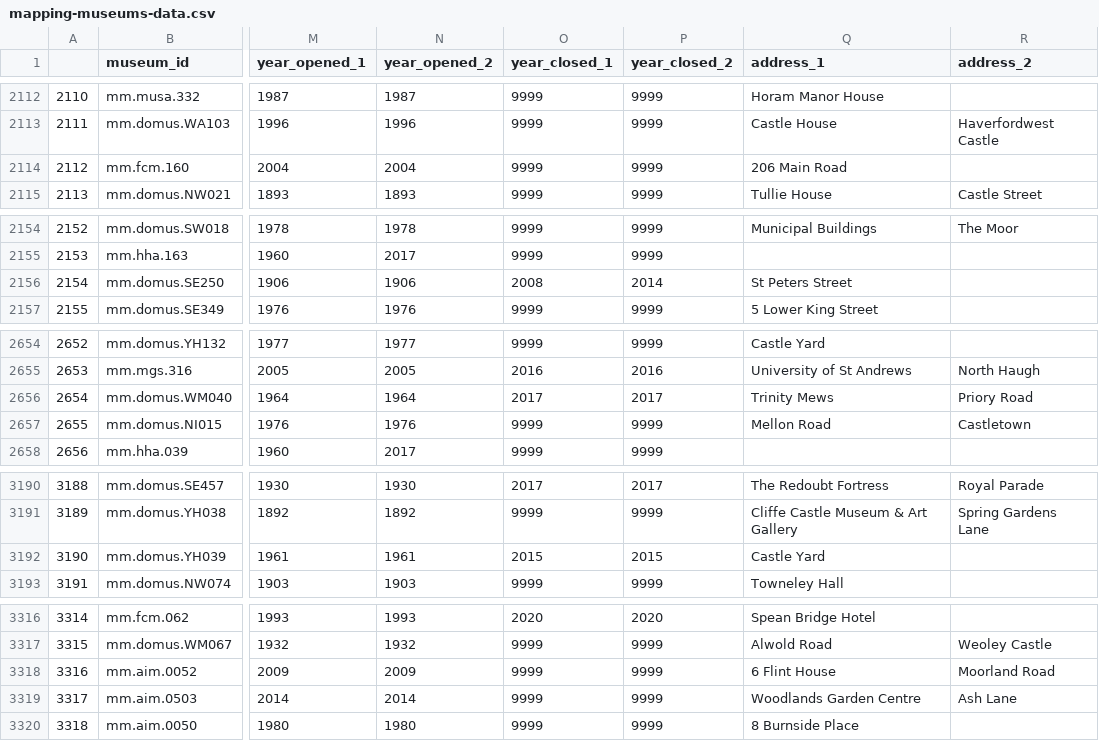
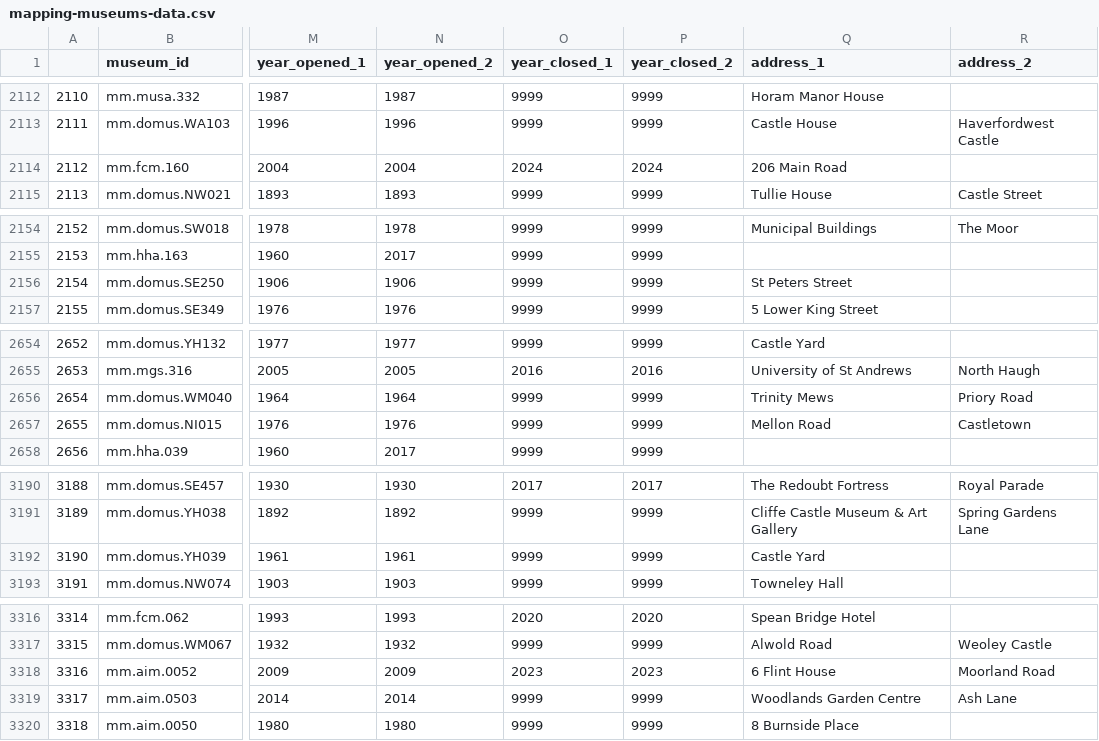
Before and after one commit to Birkbeck/museum-analytics, a CSV file: data/mapping-museums-data.csv, drawn as a sheet; only a part is shown, gaps mark what is left out; the diff covers the shown part only; the diff names each change by its address in the sheet, - before the commit and + after, or states it on an @@ line.

```diff
--- a/data/mapping-museums-data.csv
+++ b/data/mapping-museums-data.csv
-O2114 (year_closed_1): 9999
+O2114 (year_closed_1): 2024
-P2114 (year_closed_2): 9999
+P2114 (year_closed_2): 2024
-O2156 (year_closed_1): 2008
+O2156 (year_closed_1): 9999
-P2156 (year_closed_2): 2014
+P2156 (year_closed_2): 9999
-O2656 (year_closed_1): 2017
+O2656 (year_closed_1): 9999
-P2656 (year_closed_2): 2017
+P2656 (year_closed_2): 9999
-O3192 (year_closed_1): 2015
+O3192 (year_closed_1): 9999
-P3192 (year_closed_2): 2015
+P3192 (year_closed_2): 9999
-O3318 (year_closed_1): 9999
+O3318 (year_closed_1): 2023
-P3318 (year_closed_2): 9999
+P3318 (year_closed_2): 2023
```
Also changed, not shown: 20 edited cells elsewhere in this file, data/query_results/museums.csv, shiny/mappingmuseums/data/query_results/museums.csv, 4 other files.
